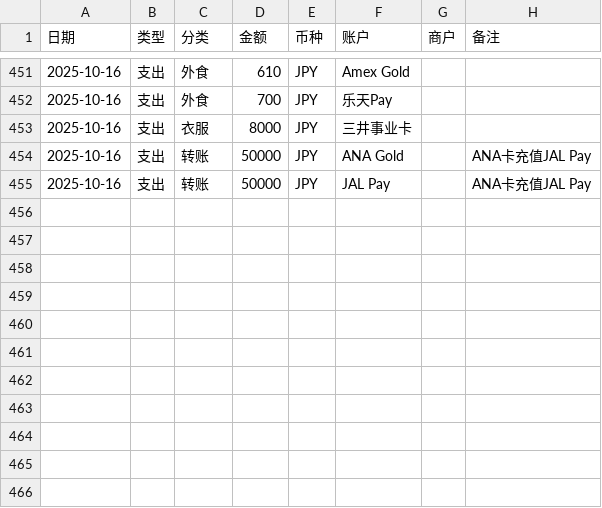
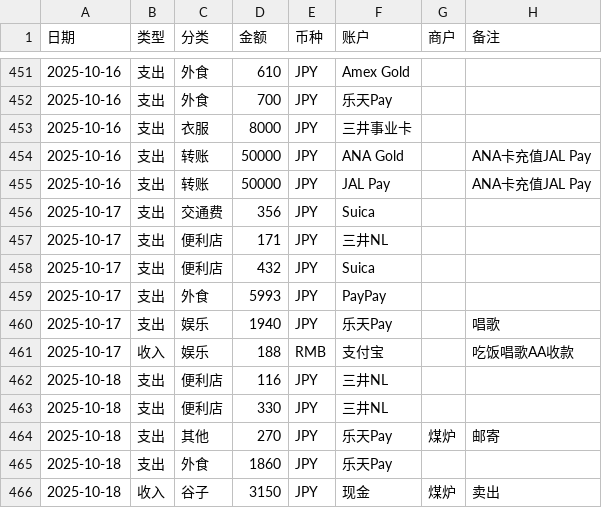
Before and after one commit to liupeiming600/accounting, a CSV file: ledger.csv, drawn as a sheet; only a part is shown, gaps mark what is left out.

```diff
--- a/ledger.csv
+++ b/ledger.csv
@@ -455 +455,12 @@
 2025-10-16,支出,转账,50000,JPY,JAL Pay,,ANA卡充值JAL Pay
+2025-10-17,支出,交通费,356,JPY,Suica,,
+2025-10-17,支出,便利店,171,JPY,三井NL,,
+2025-10-17,支出,便利店,432,JPY,Suica,,
+2025-10-17,支出,外食,5993,JPY,PayPay,,
+2025-10-17,支出,娱乐,1940,JPY,乐天Pay,,唱歌
+2025-10-17,收入,娱乐,188,RMB,支付宝,,吃饭唱歌AA收款
+2025-10-18,支出,便利店,116,JPY,三井NL,,
+2025-10-18,支出,便利店,330,JPY,三井NL,,
+2025-10-18,支出,其他,270,JPY,乐天Pay,煤炉,邮寄
+2025-10-18,支出,外食,1860,JPY,乐天Pay,,
+2025-10-18,收入,谷子,3150,JPY,现金,煤炉,卖出
```
Also changed, not shown: 2025/10.csv, 2025/10/summary_by_category.csv, 37 other files.
